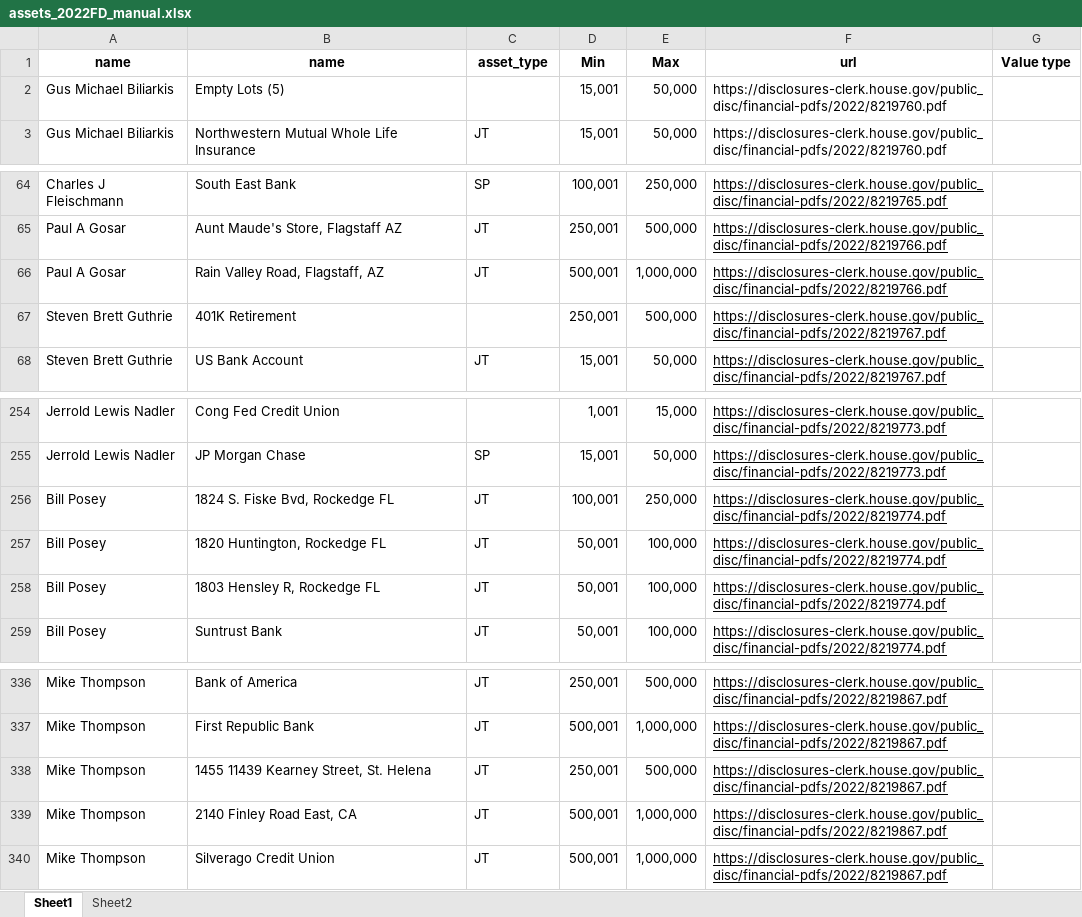
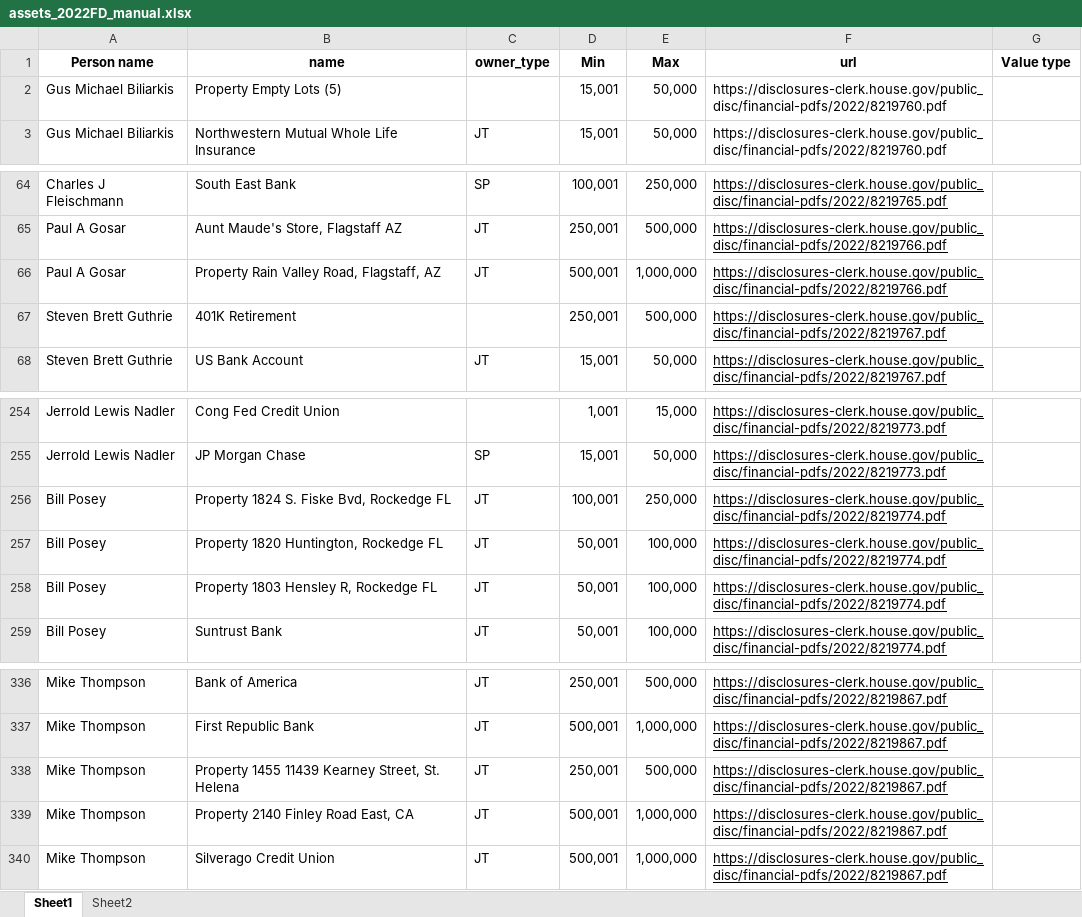
Before and after one commit to Citizen-Codex/pdf-gpt, an Excel workbook: manual_data/assets_2022FD_manual.xlsx, sheet Sheet1, drawn as a sheet; only a part is shown, gaps mark what is left out; values as stored, in another font and other column widths than the file's, no borders; the diff covers the shown part only; the diff names each change by its address in the sheet, - before the commit and + after, or states it on an @@ line.

```diff
--- a/manual_data/assets_2022FD_manual.xlsx (sheet Sheet1)
+++ b/manual_data/assets_2022FD_manual.xlsx (sheet Sheet1)
-A1: name
+A1: Person name
-C1: asset_type
+C1: owner_type
-B2 (name): Empty Lots (5)
+B2 (name): Property Empty Lots (5)
-B66 (name): Rain Valley Road, Flagstaff, AZ
+B66 (name): Property Rain Valley Road, Flagstaff, AZ
-B256 (name): 1824 S. Fiske Bvd, Rockedge FL
+B256 (name): Property 1824 S. Fiske Bvd, Rockedge FL
-B257 (name): 1820 Huntington, Rockedge FL
+B257 (name): Property 1820 Huntington, Rockedge FL
-B258 (name): 1803 Hensley R, Rockedge FL
+B258 (name): Property 1803 Hensley R, Rockedge FL
-B338 (name): 1455 11439 Kearney Street, St. Helena
+B338 (name): Property 1455 11439 Kearney Street, St. Helena
-B339 (name): 2140 Finley Road East, CA
+B339 (name): Property 2140 Finley Road East, CA
```
Also changed, not shown: 48 added rows and 16 edited cells elsewhere in this sheet, manual_data/liabilities_2022FD_manual.xlsx, output/liabilities.xlsx, 5 other files.
